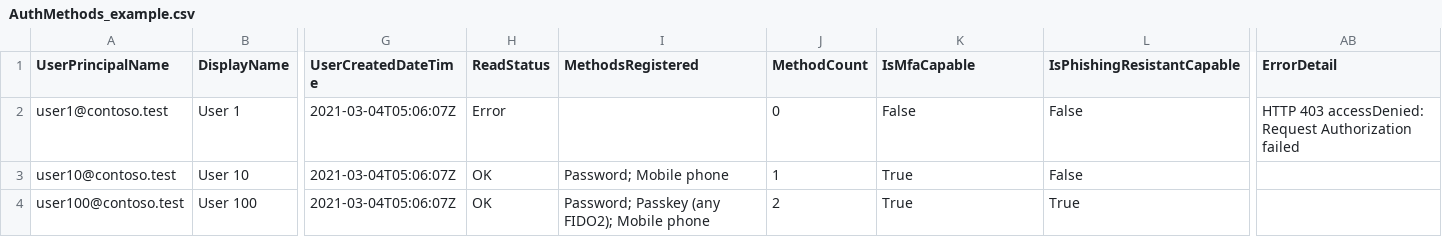
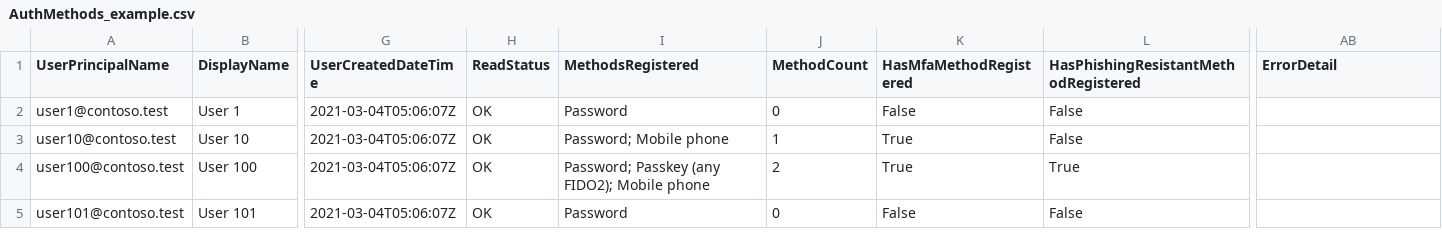
Before and after one commit to GeorgeMansoMSFT/powershell, a CSV file: user-auth-report/Example/AuthMethods_example.csv, drawn as a sheet; only a part is shown, gaps mark what is left out; the shorter side is filled out with more unchanged rows; the diff covers the shown part only; the diff names each change by its address in the sheet, - before the commit and + after, or states it on an @@ line.

```diff
--- a/user-auth-report/Example/AuthMethods_example.csv
+++ b/user-auth-report/Example/AuthMethods_example.csv
-K1: IsMfaCapable
+K1: HasMfaMethodRegistered
-L1: IsPhishingResistantCapable
+L1: HasPhishingResistantMethodRegistered
-H2 (ReadStatus): Error
+H2 (ReadStatus): OK
-I2 (MethodsRegistered): (empty)
+I2 (MethodsRegistered): Password
-AB2 (ErrorDetail): HTTP 403 accessDenied: Request Authorization failed
+AB2 (ErrorDetail): (empty)
```
Also changed, not shown: 8 edited cells elsewhere in this file, user-auth-report/Example/AuthMethodDetails_example.csv, 8 other files.
